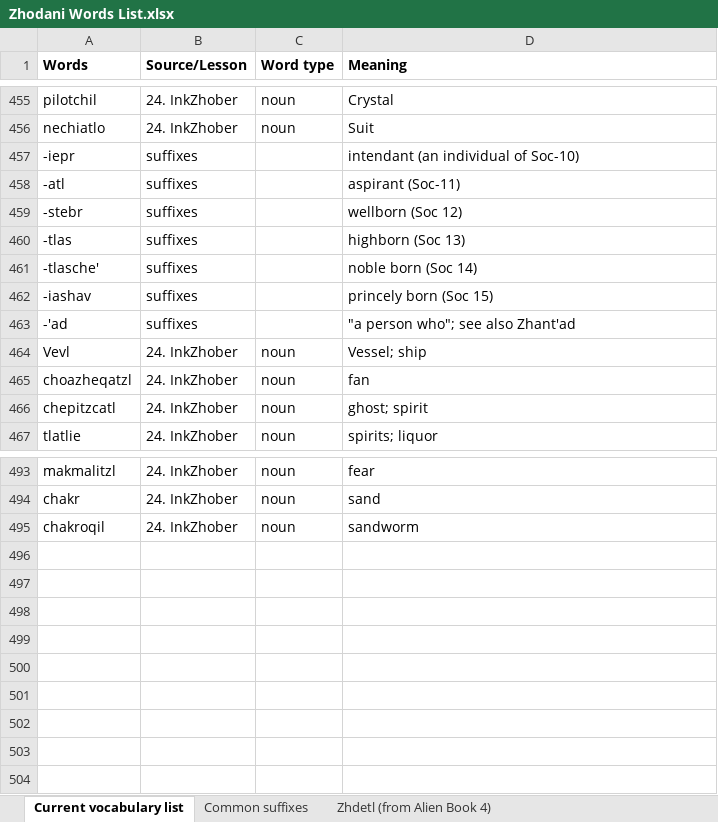
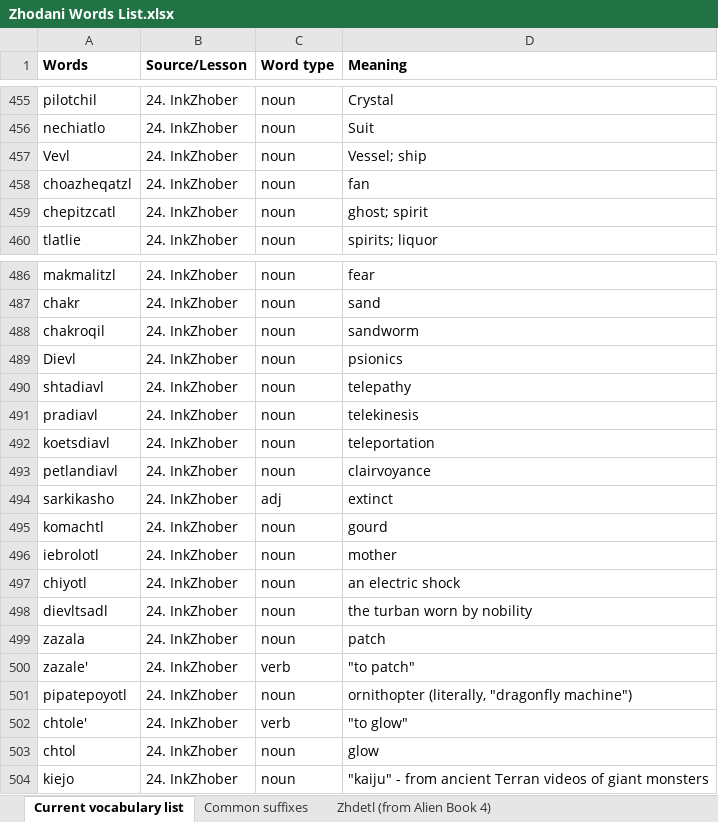
Before and after one commit to jkaz1968/Zdetl, an Excel workbook: Zhodani Words List.xlsx, sheet Current vocabulary list, drawn as a sheet; only a part is shown, gaps mark what is left out; values as stored, in another font and other column widths than the file's, no borders; conditional formats not drawn; removed rows and columns are numbered as before the commit, all else as after; the diff covers the shown part only; the diff names each change by its address in the sheet, - before the commit and + after, or states it on an @@ line.

Commit message:
Insults and Abuse
updated the general vocabulary list
added  Pejoratives, Insults, and terms of abuse

```diff
--- a/Zhodani Words List.xlsx (sheet Current vocabulary list)
+++ b/Zhodani Words List.xlsx (sheet Current vocabulary list)
-row 457: -iepr | suffixes |  | intendant (an individual of Soc-10)
-row 458: -atl | suffixes |  | aspirant (Soc-11)
-row 459: -stebr | suffixes |  | wellborn (Soc 12)
-row 460: -tlas | suffixes |  | highborn (Soc 13)
-row 461: -tlasche' | suffixes |  | noble born (Soc 14)
-row 462: -iashav | suffixes |  | princely born (Soc 15)
-row 463: -'ad | suffixes |  | "a person who"; see also Zhant'ad
+row 489: Dievl | 24. InkZhober | noun | psionics
+row 490: shtadiavl | 24. InkZhober | noun | telepathy
+row 491: pradiavl | 24. InkZhober | noun | telekinesis
+row 492: koetsdiavl | 24. InkZhober | noun | teleportation
+row 493: petlandiavl | 24. InkZhober | noun | clairvoyance
+row 494: sarkikasho | 24. InkZhober | adj | extinct
+row 495: komachtl | 24. InkZhober | noun | gourd
+row 496: iebrolotl | 24. InkZhober | noun | mother
+row 497: chiyotl | 24. InkZhober | noun | an electric shock
+row 498: dievltsadl | 24. InkZhober | noun | the turban worn by nobility
+row 499: zazala | 24. InkZhober | noun | patch
+row 500: zazale' | 24. InkZhober | verb | "to patch"
+row 501: pipatepoyotl | 24. InkZhober | noun | ornithopter (literally, "dragonfly machine")
+row 502: chtole' | 24. InkZhober | verb | "to glow"
+row 503: chtol | 24. InkZhober | noun | glow
+row 504: kiejo | 24. InkZhober | noun | "kaiju" - from ancient Terran videos of giant monsters
```
Also changed, not shown: 41 edited cells elsewhere in this sheet, sheet Root Words (from other lists), other sheet tabs, 1 other file.
